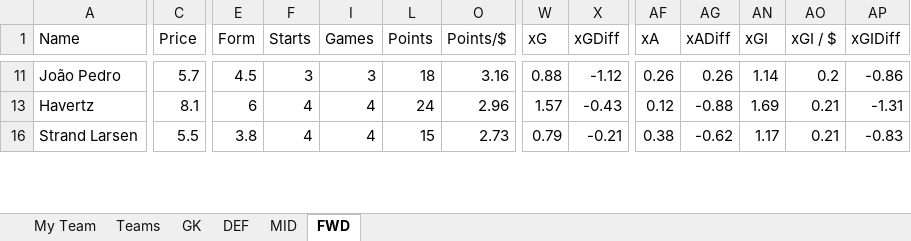
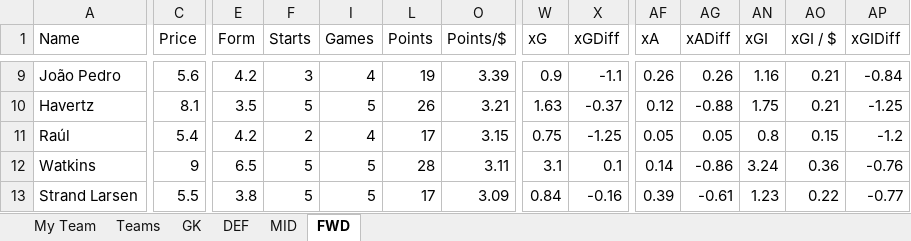
Before and after one commit to yutsz1203/FPL-Transfer-Planner, an Excel workbook: Reports/Season Report.xlsx, sheet FWD, drawn as a sheet; only a part is shown, gaps mark what is left out; values as stored, in another font and other column widths than the file's, no cell formats; table styles not drawn; addresses are those after the commit; rows hold the shown columns only; the diff covers the shown part only; the diff names each change by its address in the sheet, - before the commit and + after, or states it on an @@ line.

```diff
--- a/Reports/Season Report.xlsx (sheet FWD)
+++ b/Reports/Season Report.xlsx (sheet FWD)
-C9 (Price): 5.7
+C9 (Price): 5.6
-E9 (Form): 4.5
+E9 (Form): 4.2
-I9 (Games): 3
+I9 (Games): 4
-L9 (Points): 18
+L9 (Points): 19
-O9 (Points/$): 3.16
+O9 (Points/$): 3.39
-W9 (xG): 0.88
+W9 (xG): 0.9
-X9 (xGDiff): -1.12
+X9 (xGDiff): -1.1
-AN9 (xGI): 1.14
+AN9 (xGI): 1.16
-AO9 (xGI / $): 0.2
+AO9 (xGI / $): 0.21
-AP9 (xGIDiff): -0.86
+AP9 (xGIDiff): -0.84
-E10 (Form): 6
+E10 (Form): 3.5
-F10 (Starts): 4
+F10 (Starts): 5
-I10 (Games): 4
+I10 (Games): 5
-L10 (Points): 24
+L10 (Points): 26
-O10 (Points/$): 2.96
+O10 (Points/$): 3.21
-W10 (xG): 1.57
+W10 (xG): 1.63
-X10 (xGDiff): -0.43
+X10 (xGDiff): -0.37
-AN10 (xGI): 1.69
+AN10 (xGI): 1.75
-AP10 (xGIDiff): -1.31
+AP10 (xGIDiff): -1.25
+row 11: Raúl | 5.4 | 4.2 | 2 | 4 | 17 | 3.15 | 0.75 | -1.25 | 0.05 | 0.05 | 0.8 | 0.15 | -1.2
+row 12: Watkins | 9 | 6.5 | 5 | 5 | 28 | 3.11 | 3.1 | 0.1 | 0.14 | -0.86 | 3.24 | 0.36 | -0.76
-F13 (Starts): 4
+F13 (Starts): 5
-I13 (Games): 4
+I13 (Games): 5
-L13 (Points): 15
+L13 (Points): 17
-O13 (Points/$): 2.73
+O13 (Points/$): 3.09
-W13 (xG): 0.79
+W13 (xG): 0.84
-X13 (xGDiff): -0.21
+X13 (xGDiff): -0.16
-AF13 (xA): 0.38
+AF13 (xA): 0.39
-AG13 (xADiff): -0.62
+AG13 (xADiff): -0.61
-AN13 (xGI): 1.17
+AN13 (xGI): 1.23
-AO13 (xGI / $): 0.21
+AO13 (xGI / $): 0.22
-AP13 (xGIDiff): -0.83
+AP13 (xGIDiff): -0.77
```
Also changed, not shown: 17 added rows, 17 removed rows, 1 moved row, 31 hidden or unhidden rows and 92 edited cells elsewhere in this sheet, sheet MID, sheet DEF, sheet GK, sheet Teams, sheet My Team, cell formats, hidden cells, Reports/GW Preview.xlsx, Reports/Next5 Preview.xlsx, 1 other file.
